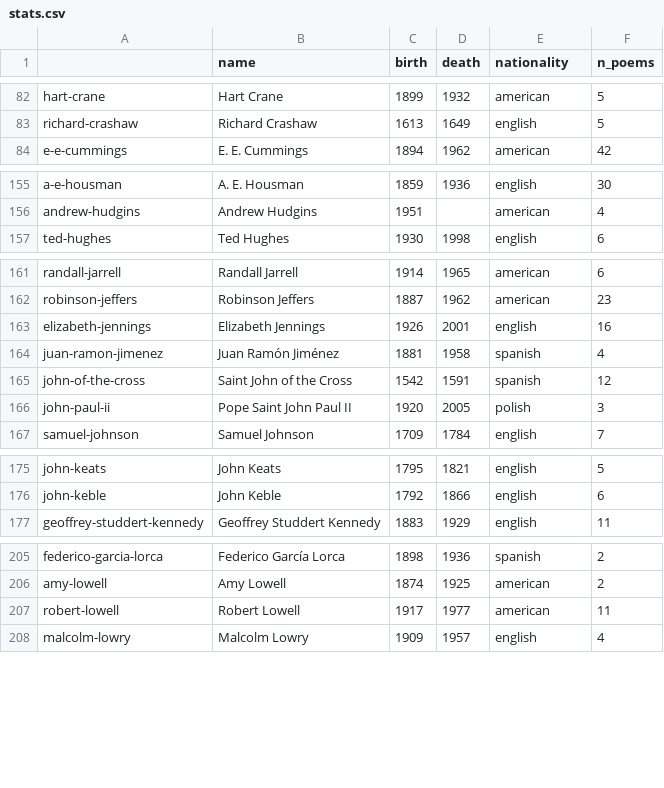
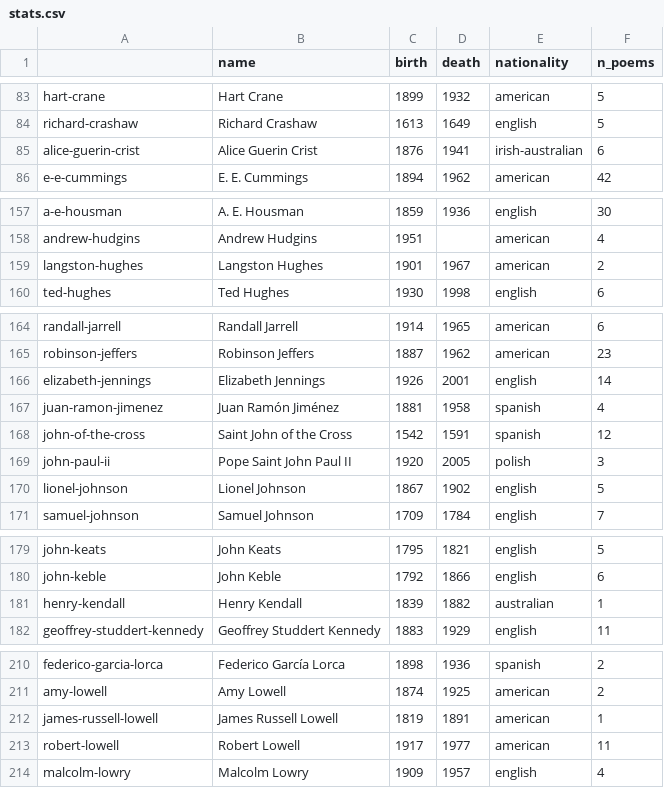
Before and after one commit to thomaswmorris/poemsfromtom, a CSV file: poems/stats.csv, drawn as a sheet; only a part is shown, gaps mark what is left out; the diff covers the shown part only.

Commit message:
added lionel johnson

```diff
--- a/poems/stats.csv
+++ b/poems/stats.csv
@@ -83,2 +84,3 @@ hart-crane,Hart Crane,1899,1932,american,5
 richard-crashaw,Richard Crashaw,1613,1649,english,5
+alice-guerin-crist,Alice Guerin Crist,1876,1941,irish-australian,6
 e-e-cummings,E. E. Cummings,1894,1962,american,42
@@ -156,2 +158,3 @@ a-e-housman,A. E. Housman,1859,1936,english,30
 andrew-hudgins,Andrew Hudgins,1951,,american,4
+langston-hughes,Langston Hughes,1901,1967,american,2
 ted-hughes,Ted Hughes,1930,1998,english,6
@@ -162,3 +165,3 @@ randall-jarrell,Randall Jarrell,1914,1965,american,6
 robinson-jeffers,Robinson Jeffers,1887,1962,american,23
-elizabeth-jennings,Elizabeth Jennings,1926,2001,english,16
+elizabeth-jennings,Elizabeth Jennings,1926,2001,english,14
 juan-ramon-jimenez,Juan Ramón Jiménez,1881,1958,spanish,4
@@ -166,2 +169,3 @@ john-of-the-cross,Saint John of the Cross,1542,1591,spanish,12
 john-paul-ii,Pope Saint John Paul II,1920,2005,polish,3
+lionel-johnson,Lionel Johnson,1867,1902,english,5
 samuel-johnson,Samuel Johnson,1709,1784,english,7
@@ -176,2 +180,3 @@ john-keats,John Keats,1795,1821,english,5
 john-keble,John Keble,1792,1866,english,6
+henry-kendall,Henry Kendall,1839,1882,australian,1
 geoffrey-studdert-kennedy,Geoffrey Studdert Kennedy,1883,1929,english,11
@@ -206,2 +211,3 @@ federico-garcia-lorca,Federico García Lorca,1898,1936,spanish,2
 amy-lowell,Amy Lowell,1874,1925,american,2
+james-russell-lowell,James Russell Lowell,1819,1891,american,1
 robert-lowell,Robert Lowell,1917,1977,american,11
```
Also changed, not shown: 1 added row, 1 moved row and 3 edited cells elsewhere in this file, 2 other files.
